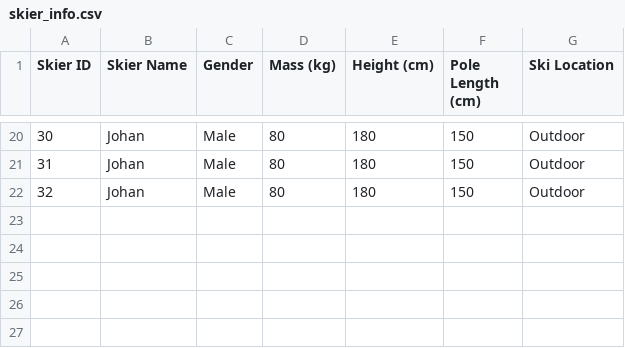
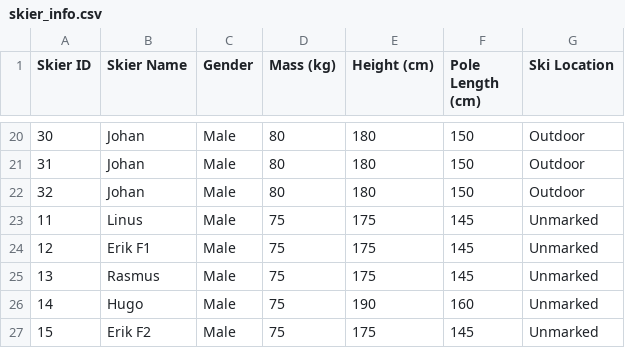
Before and after one commit to foo-bar-omastar/skiing-analysis, a CSV file: skier_info.csv, drawn as a sheet; only a part is shown, gaps mark what is left out.

Commit message:
Update skier_info.csv

```diff
--- a/skier_info.csv
+++ b/skier_info.csv
@@ -22 +22,6 @@
 32,Johan,Male,80,180,150,Outdoor
+11,Linus,Male,75,175,145,Unmarked
+12,Erik F1,Male,75,175,145,Unmarked
+13,Rasmus,Male,75,175,145,Unmarked
+14,Hugo,Male,75,190,160,Unmarked
+15,Erik F2,Male,75,175,145,Unmarked
```
